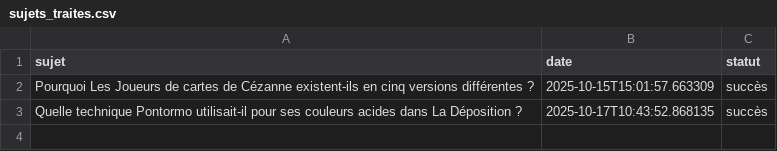
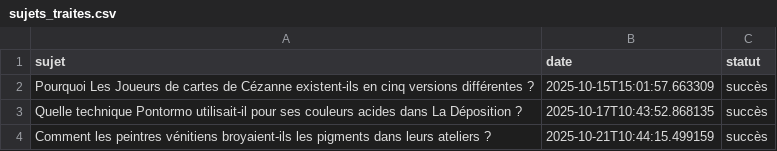
Before and after one commit to Metalosmose21/Artistes-celebres-5, a CSV file: sujets_traites.csv, drawn as a sheet.

```diff
--- a/sujets_traites.csv
+++ b/sujets_traites.csv
@@ -3 +3,2 @@ Pourquoi Les Joueurs de cartes de Cézanne existent-ils en cinq versions différ
 Quelle technique Pontormo utilisait-il pour ses couleurs acides dans La Déposition ?,2025-10-17T10:43:52.868135,succès
+Comment les peintres vénitiens broyaient-ils les pigments dans leurs ateliers ?,2025-10-21T10:44:15.499159,succès
```
Also changed, not shown: sujets.csv.
